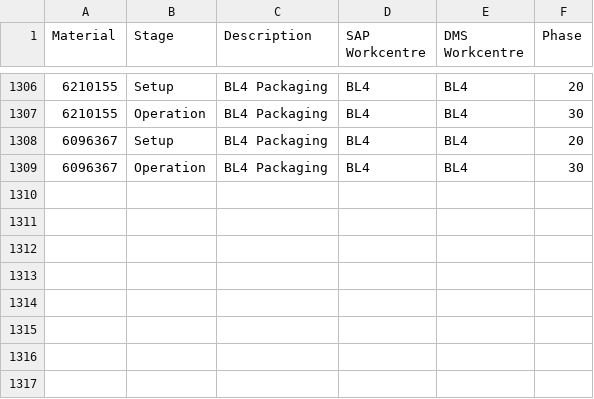
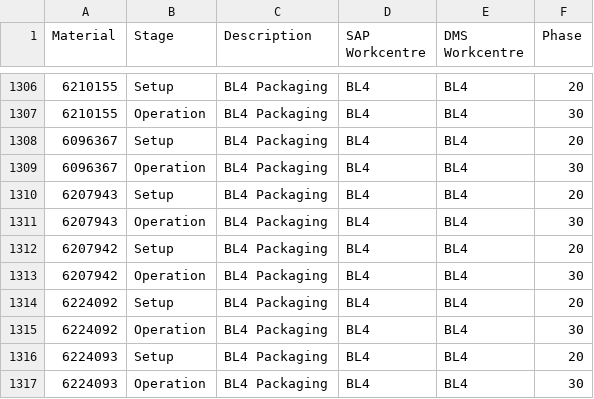
Before and after one commit to TILSoft/DMS_Interface, a CSV file: input/SAPphases.csv, drawn as a sheet; only a part is shown, gaps mark what is left out.

```diff
--- a/input/SAPphases.csv
+++ b/input/SAPphases.csv
@@ -1309 +1309,9 @@ Material,Stage,Description,SAP Workcentre,DMS Workcentre,Phase
 6096367,Operation,BL4 Packaging,BL4,BL4,30
+6207943,Setup,BL4 Packaging,BL4,BL4,20
+6207943,Operation,BL4 Packaging,BL4,BL4,30
+6207942,Setup,BL4 Packaging,BL4,BL4,20
+6207942,Operation,BL4 Packaging,BL4,BL4,30
+6224092,Setup,BL4 Packaging,BL4,BL4,20
+6224092,Operation,BL4 Packaging,BL4,BL4,30
+6224093,Setup,BL4 Packaging,BL4,BL4,20
+6224093,Operation,BL4 Packaging,BL4,BL4,30
```
Also changed, not shown: 3 other files.
